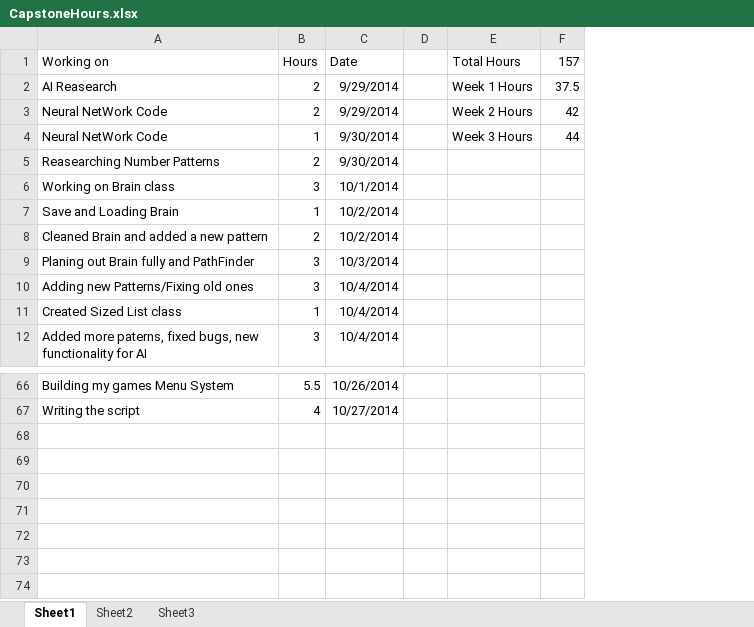
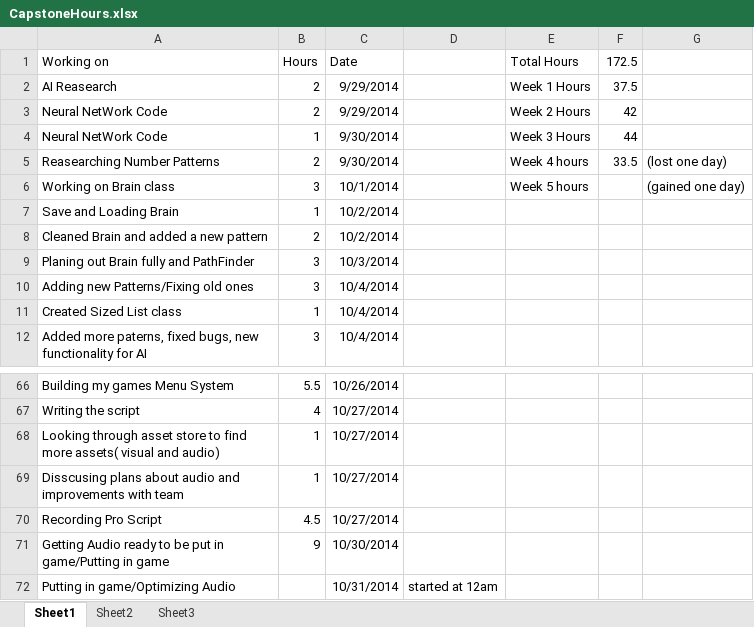
Before and after one commit to bnwbnw3/capstone-brittany, an Excel workbook: CapstoneHours.xlsx, sheet Sheet1, drawn as a sheet; only a part is shown, gaps mark what is left out; values as stored, in another font and other column widths than the file's, no borders; removed rows and columns are numbered as before the commit, all else as after; the diff names each change by its address in the sheet, - before the commit and + after, or states it on an @@ line.

Commit message:
updating hours

```diff
--- a/CapstoneHours.xlsx (sheet Sheet1)
+++ b/CapstoneHours.xlsx (sheet Sheet1)
-column D, empty
+column D, empty
+column G, rows 5-6: (lost one day) | (gained one day)
-F1: 157
+F1: 172.5
-E5 (Total Hours): (empty)
+E5 (Total Hours): Week 4 hours
-F5 (172.5): (empty)
+F5 (172.5): 33.5
-E6 (Total Hours): (empty)
+E6 (Total Hours): Week 5 hours
+row 68: Looking through asset store to find more assets( visual and audio) | 1 | 10/27/2014
+row 69: Disscusing plans about audio and improvements with team | 1 | 10/27/2014
+row 70: Recording Pro Script | 4.5 | 10/27/2014
+row 71: Getting Audio ready to be put in game/Putting in game | 9 | 10/30/2014
+row 72: Putting in game/Optimizing Audio |  | 10/31/2014 | started at 12am
```
